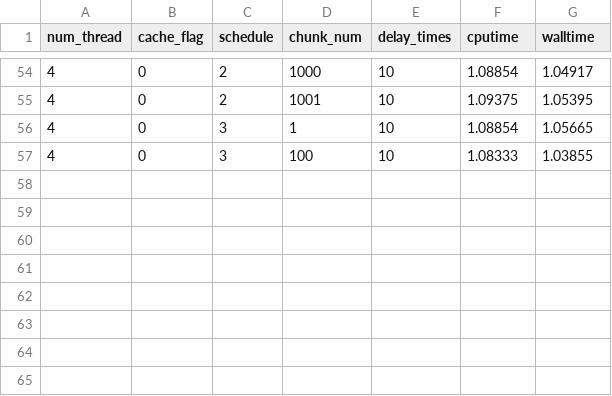
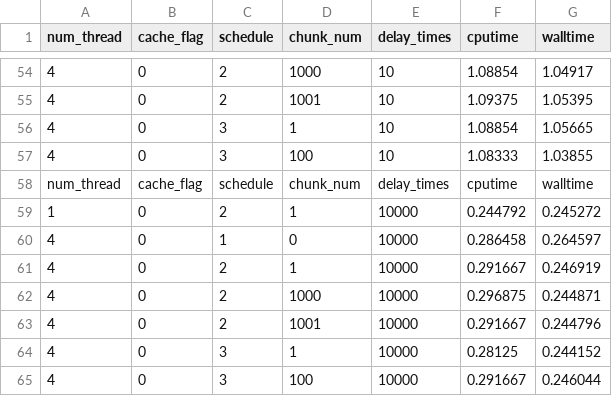
Before and after one commit to WalkerYF/learn_openmp, a CSV file: HW3/HW3-1/all_time.csv, drawn as a sheet; only a part is shown, gaps mark what is left out; the diff names each change by its address in the sheet, - before the commit and + after, or states it on an @@ line.

```diff
--- a/HW3/HW3-1/all_time.csv
+++ b/HW3/HW3-1/all_time.csv
+row 58: num_thread | cache_flag | schedule | chunk_num | delay_times | cputime | walltime
+row 59: 1 | 0 | 2 | 1 | 10000 | 0.244792 | 0.245272
+row 60: 4 | 0 | 1 | 0 | 10000 | 0.286458 | 0.264597
+row 61: 4 | 0 | 2 | 1 | 10000 | 0.291667 | 0.246919
+row 62: 4 | 0 | 2 | 1000 | 10000 | 0.296875 | 0.244871
+row 63: 4 | 0 | 2 | 1001 | 10000 | 0.291667 | 0.244796
+row 64: 4 | 0 | 3 | 1 | 10000 | 0.28125 | 0.244152
+row 65: 4 | 0 | 3 | 100 | 10000 | 0.291667 | 0.246044
```
Also changed, not shown: 1 other file.
